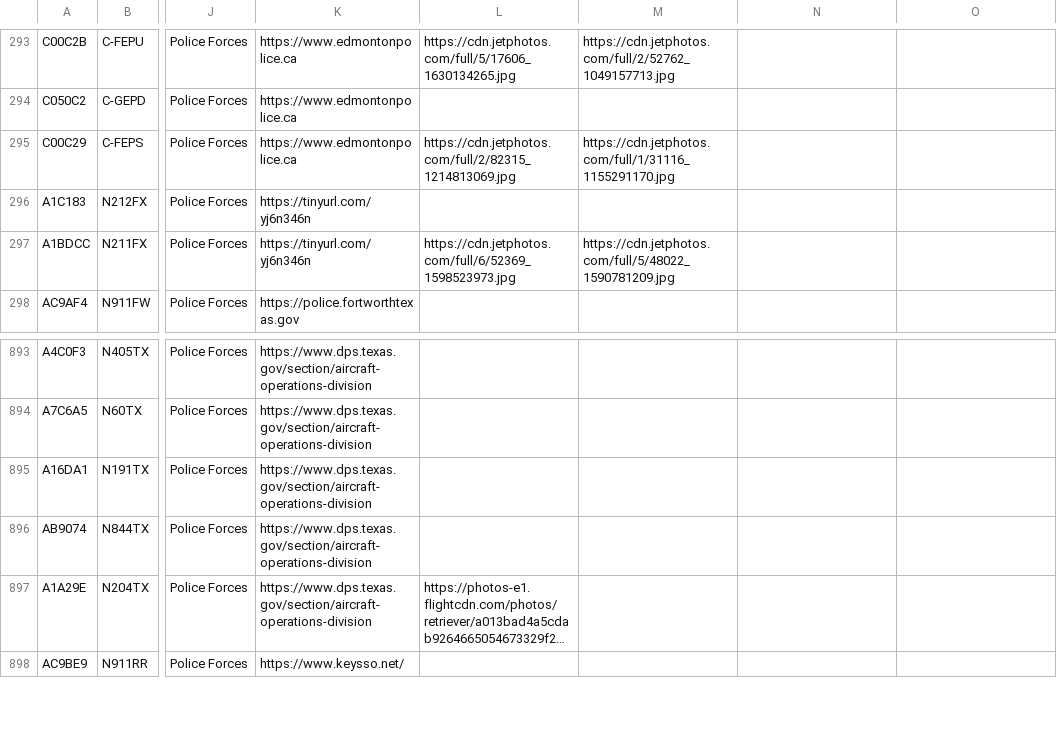
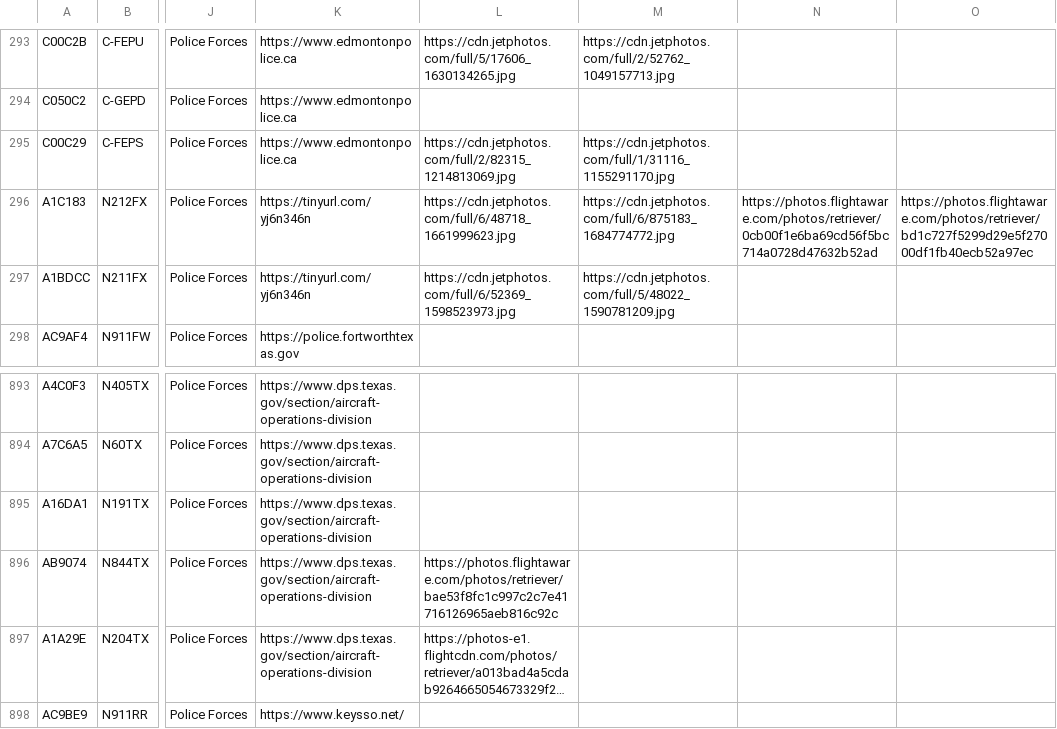
Before and after one commit to sdr-enthusiasts/plane-alert-db, a CSV file: plane-alert-pol-images.csv, drawn as a sheet; only a part is shown, gaps mark what is left out; long unchanged cells end in …; the diff names each change by its address in the sheet, - before the commit and + after, or states it on an @@ line.

```diff
--- a/plane-alert-pol-images.csv
+++ b/plane-alert-pol-images.csv
-L296: (empty)
+L296: https://cdn.jetphotos.com/full/6/48718_1661999623.jpg
-M296: (empty)
+M296: https://cdn.jetphotos.com/full/6/875183_1684774772.jpg
-N296: (empty)
+N296: https://photos.flightaware.com/photos/retriever/0cb00f1e6ba69cd56f5bc714a0728d47632b52ad
-O296: (empty)
+O296: https://photos.flightaware.com/photos/retriever/bd1c727f5299d29e5f27000df1fb40ecb52a97ec
-L896: (empty)
+L896: https://photos.flightaware.com/photos/retriever/bae53f8fc1c997c2c7e41716126965aeb816c92c
```
Also changed, not shown: plane-alert-civ-images.csv, plane-alert-civ.csv, 3 other files.
